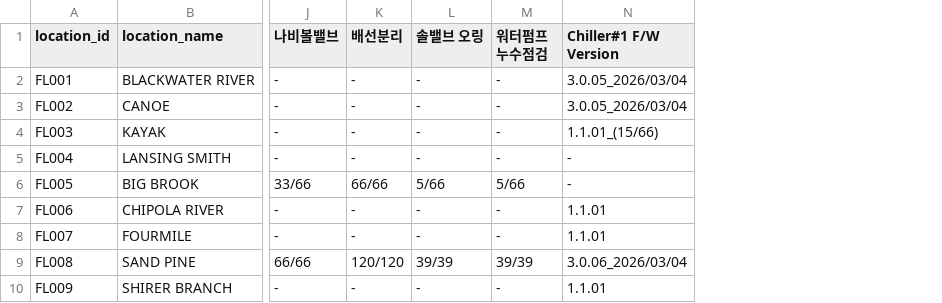
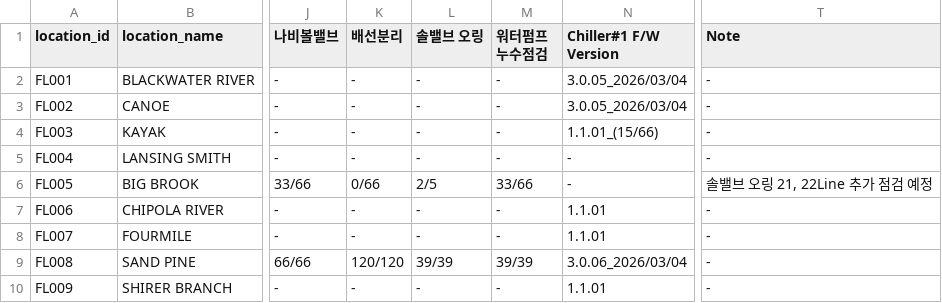
Before and after one commit to Eucalyptuss/site_work_status_dashboard, a CSV file: site_status.csv, drawn as a sheet; only a part is shown, gaps mark what is left out; the diff names each change by its address in the sheet, - before the commit and + after, or states it on an @@ line.

Commit message:
05/04 update3

```diff
--- a/site_status.csv
+++ b/site_status.csv
+column T (Note), rows 2-10: - | - | - | - | 솔밸브 오링 21, 22Line 추가 점검 예정 | - | - | - | -
-K6 (배선분리): 66/66
+K6 (배선분리): 0/66
-L6 (솔밸브 오링): 5/66
+L6 (솔밸브 오링): 2/5
-M6 (워터펌프 누수점검): 5/66
+M6 (워터펌프 누수점검): 33/66
```
